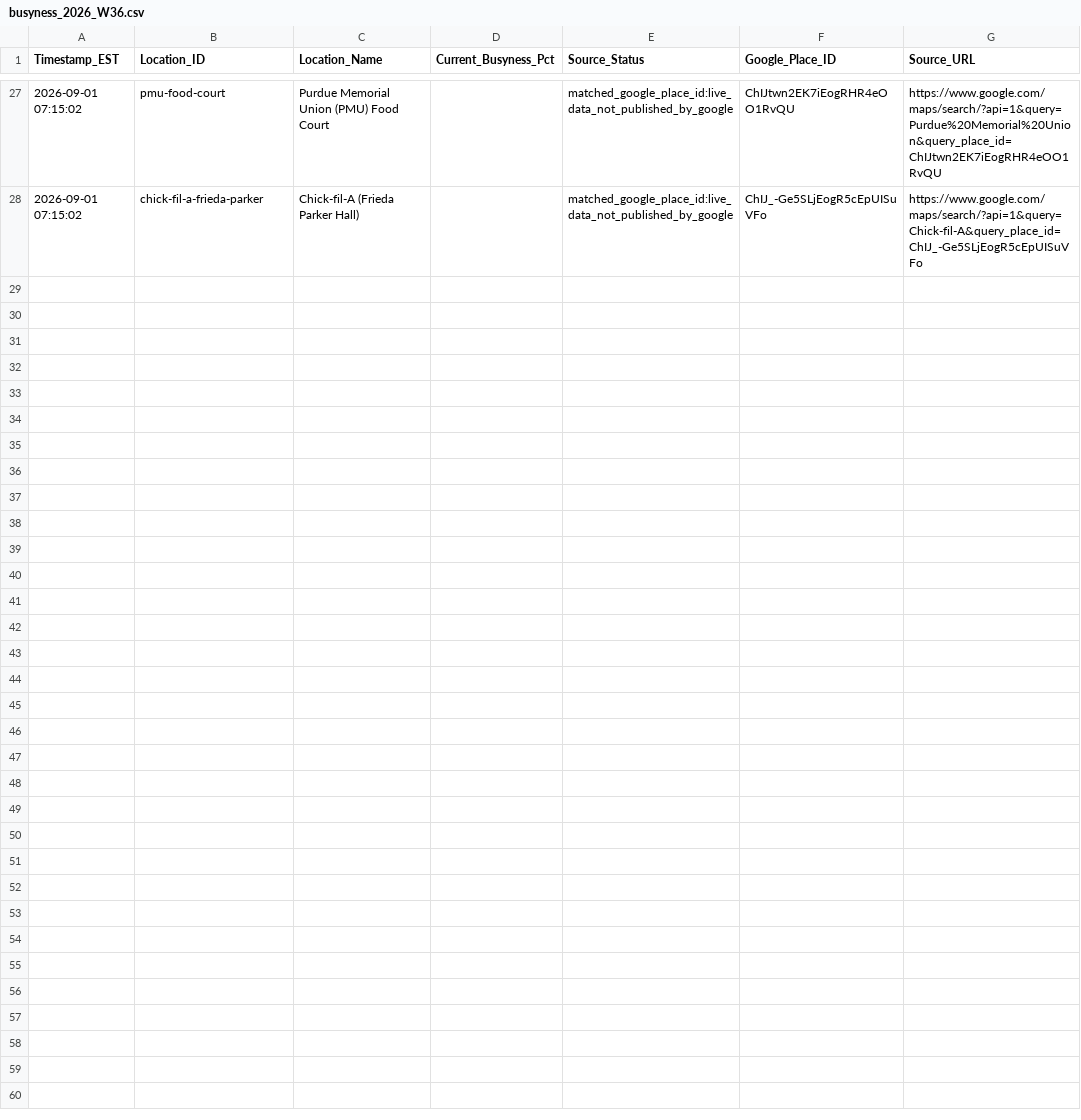
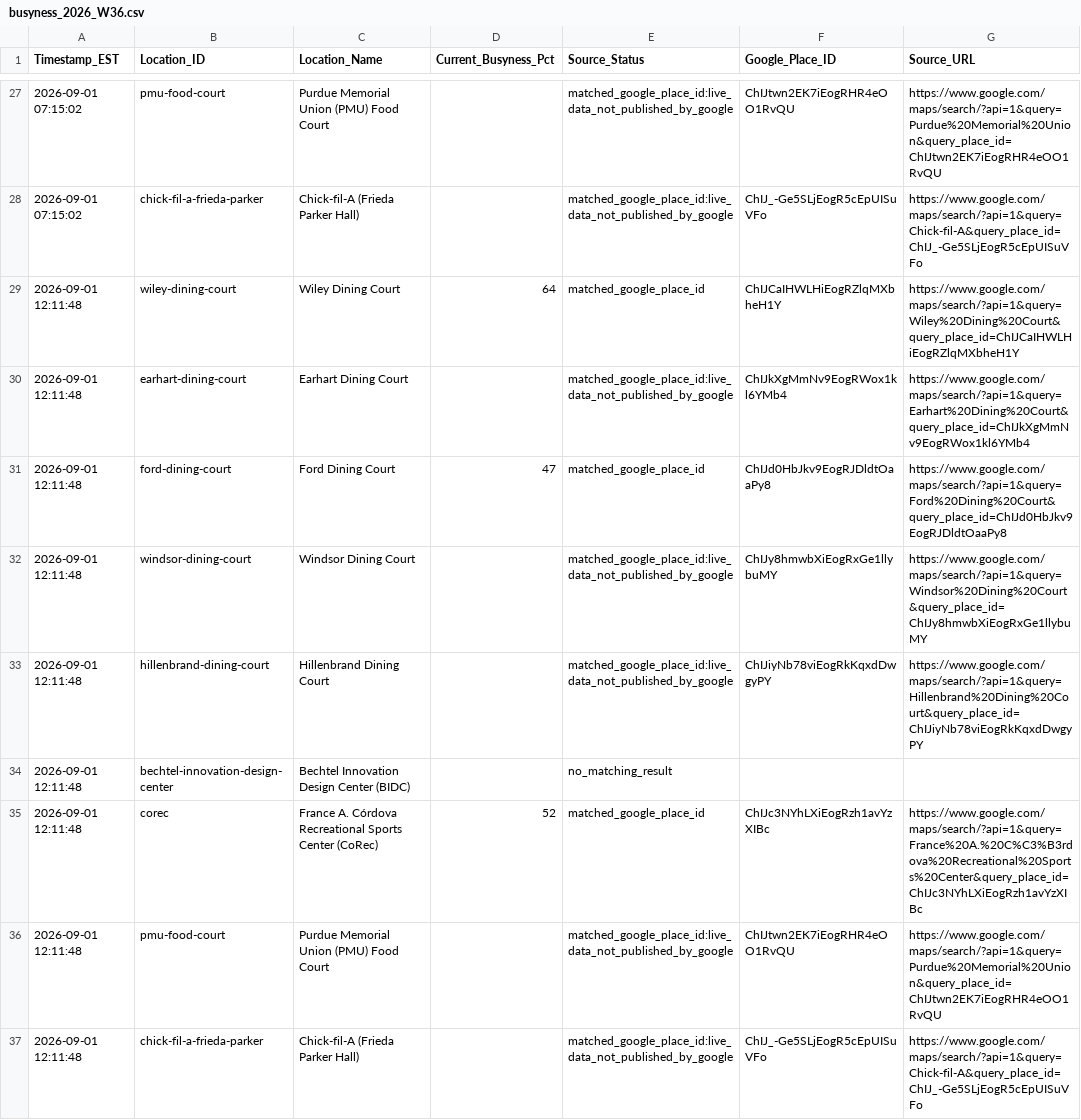
Before and after one commit to ariduino/purdue-campus-busyness-tracker, a CSV file: data/busyness_2026_W36.csv, drawn as a sheet; only a part is shown, gaps mark what is left out; the diff names each change by its address in the sheet, - before the commit and + after, or states it on an @@ line.

```diff
--- a/data/busyness_2026_W36.csv
+++ b/data/busyness_2026_W36.csv
+row 29: 2026-09-01 12:11:48 | wiley-dining-court | Wiley Dining Court | 64 | matched_google_place_id | ChIJCaIHWLHiEogRZlqMXbheH1Y | https://www.google.com/maps/search/?api=1&query=Wiley%20Dining%20Court&query_place_id=ChIJCaIHWLHiEogRZlqMXbheH1Y
+row 30: 2026-09-01 12:11:48 | earhart-dining-court | Earhart Dining Court |  | matched_google_place_id:live_data_not_published_by_google | ChIJkXgMmNv9EogRWox1kl6YMb4 | https://www.google.com/maps/search/?api=1&query=Earhart%20Dining%20Court&query_place_id=ChIJkXgMmNv9EogRWox1kl6YMb4
+row 31: 2026-09-01 12:11:48 | ford-dining-court | Ford Dining Court | 47 | matched_google_place_id | ChIJd0HbJkv9EogRJDldtOaaPy8 | https://www.google.com/maps/search/?api=1&query=Ford%20Dining%20Court&query_place_id=ChIJd0HbJkv9EogRJDldtOaaPy8
+row 32: 2026-09-01 12:11:48 | windsor-dining-court | Windsor Dining Court |  | matched_google_place_id:live_data_not_published_by_google | ChIJy8hmwbXiEogRxGe1llybuMY | https://www.google.com/maps/search/?api=1&query=Windsor%20Dining%20Court&query_place_id=ChIJy8hmwbXiEogRxGe1llybuMY
+row 33: 2026-09-01 12:11:48 | hillenbrand-dining-court | Hillenbrand Dining Court |  | matched_google_place_id:live_data_not_published_by_google | ChIJiyNb78viEogRkKqxdDwgyPY | https://www.google.com/maps/search/?api=1&query=Hillenbrand%20Dining%20Court&query_place_id=ChIJiyNb78viEogRkKqxdDwgyPY
+row 34: 2026-09-01 12:11:48 | bechtel-innovation-design-center | Bechtel Innovation Design Center (BIDC) |  | no_matching_result
+row 35: 2026-09-01 12:11:48 | corec | France A. Córdova Recreational Sports Center (CoRec) | 52 | matched_google_place_id | ChIJc3NYhLXiEogRzh1avYzXIBc | https://www.google.com/maps/search/?api=1&query=France%20A.%20C%C3%B3rdova%20Recreational%20Sports%20Center&query_place_id=ChIJc3NYhLXiEogRzh1avYzXIBc
+row 36: 2026-09-01 12:11:48 | pmu-food-court | Purdue Memorial Union (PMU) Food Court |  | matched_google_place_id:live_data_not_published_by_google | ChIJtwn2EK7iEogRHR4eOO1RvQU | https://www.google.com/maps/search/?api=1&query=Purdue%20Memorial%20Union&query_place_id=ChIJtwn2EK7iEogRHR4eOO1RvQU
+row 37: 2026-09-01 12:11:48 | chick-fil-a-frieda-parker | Chick-fil-A (Frieda Parker Hall) |  | matched_google_place_id:live_data_not_published_by_google | ChIJ_-Ge5SLjEogR5cEpUISuVFo | https://www.google.com/maps/search/?api=1&query=Chick-fil-A&query_place_id=ChIJ_-Ge5SLjEogR5cEpUISuVFo
```
Also changed, not shown: 1 other file.
